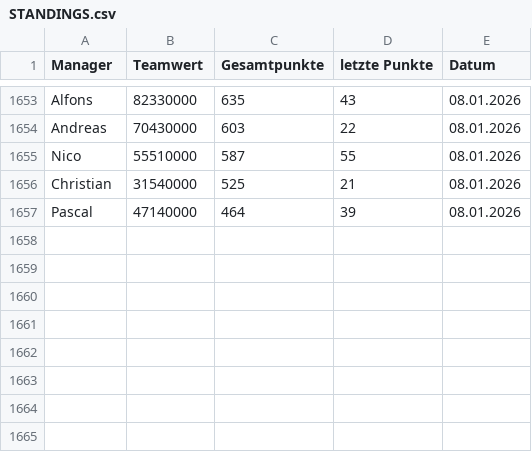
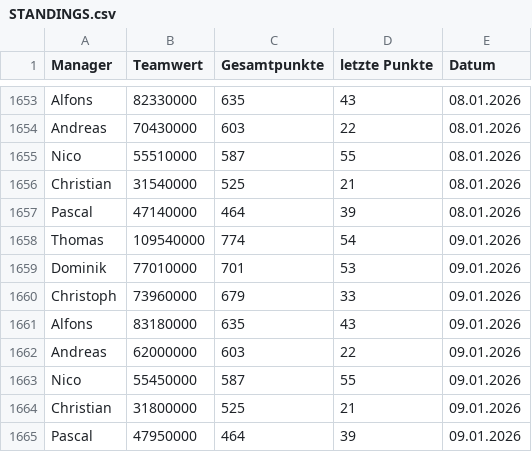
Before and after one commit to ternes90/comunio, a CSV file: data/STANDINGS.csv, drawn as a sheet; only a part is shown, gaps mark what is left out; the diff names each change by its address in the sheet, - before the commit and + after, or states it on an @@ line.

```diff
--- a/data/STANDINGS.csv
+++ b/data/STANDINGS.csv
+row 1658: Thomas | 109540000 | 774 | 54 | 09.01.2026
+row 1659: Dominik | 77010000 | 701 | 53 | 09.01.2026
+row 1660: Christoph | 73960000 | 679 | 33 | 09.01.2026
+row 1661: Alfons | 83180000 | 635 | 43 | 09.01.2026
+row 1662: Andreas | 62000000 | 603 | 22 | 09.01.2026
+row 1663: Nico | 55450000 | 587 | 55 | 09.01.2026
+row 1664: Christian | 31800000 | 525 | 21 | 09.01.2026
+row 1665: Pascal | 47950000 | 464 | 39 | 09.01.2026
```
Also changed, not shown: data/COMP_TM_RESTZEIT.csv, data/LI_player_profiles.csv, 5 other files.
